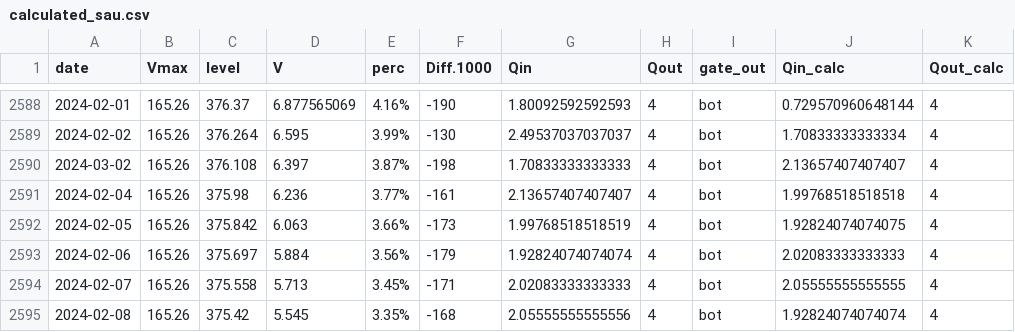
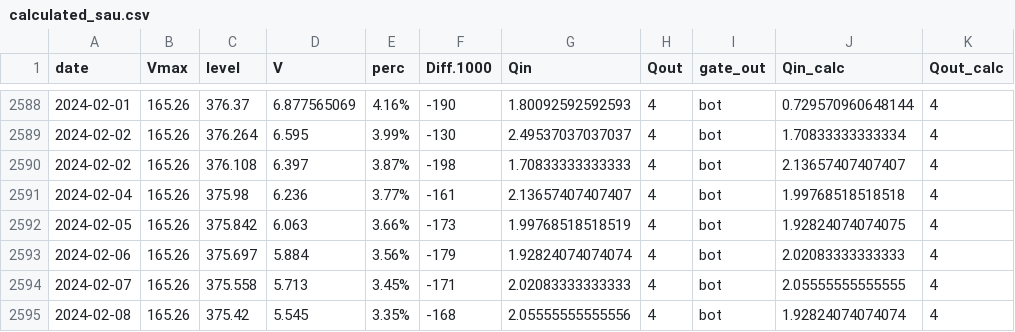
Before and after one commit to danielmerbet/volume_ter, a CSV file: out/calculated_sau.csv, drawn as a sheet; only a part is shown, gaps mark what is left out; the diff names each change by its address in the sheet, - before the commit and + after, or states it on an @@ line.

```diff
--- a/out/calculated_sau.csv
+++ b/out/calculated_sau.csv
-A2590 (date): 2024-03-02
+A2590 (date): 2024-02-02
```
Also changed, not shown: in/water_balance_sau.csv, in/water_balance_sqd.csv, 22 other files.
